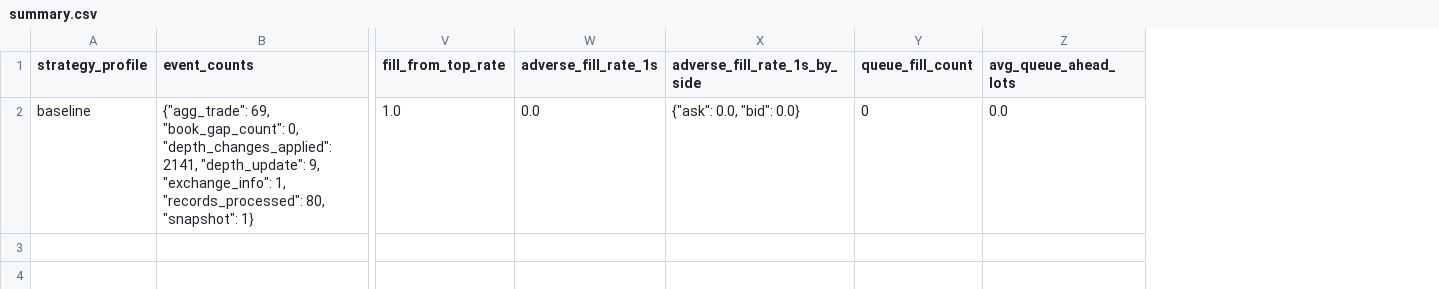
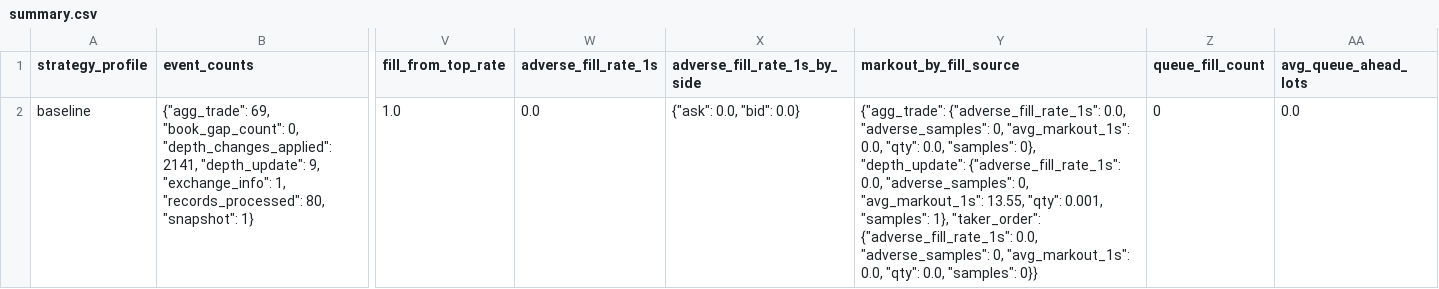
Before and after one commit to gobrienHFT/lob_sim, a CSV file: docs/sample_outputs/futures_recorded_clip_case/summary.csv, drawn as a sheet; only a part is shown, gaps mark what is left out; the diff names each change by its address in the sheet, - before the commit and + after, or states it on an @@ line.

Commit message:
Refresh artifacts with fill source markouts

```diff
--- a/docs/sample_outputs/futures_recorded_clip_case/summary.csv
+++ b/docs/sample_outputs/futures_recorded_clip_case/summary.csv
+column Y (markout_by_fill_source), row 2: {"agg_trade": {"adverse_fill_rate_1s": 0.0, "adverse_samples": 0, "avg_markout_1s": 0.0, "qty": 0.0, "samples": 0}, "depth_update": {"adverse_fill_rate_1s": 0.0, "adverse_samples": 0, "avg_markout_1s": 13.55, "qty": 0.001, "samples": 1}, "taker_order": {"adverse_fill_rate_1s": 0.0, "adverse_samples": 0, "avg_markout_1s": 0.0, "qty": 0.0, "samples": 0}}
```
Also changed, not shown: docs/sample_outputs/futures_replay_walkthrough/summary.csv, 9 other files.
